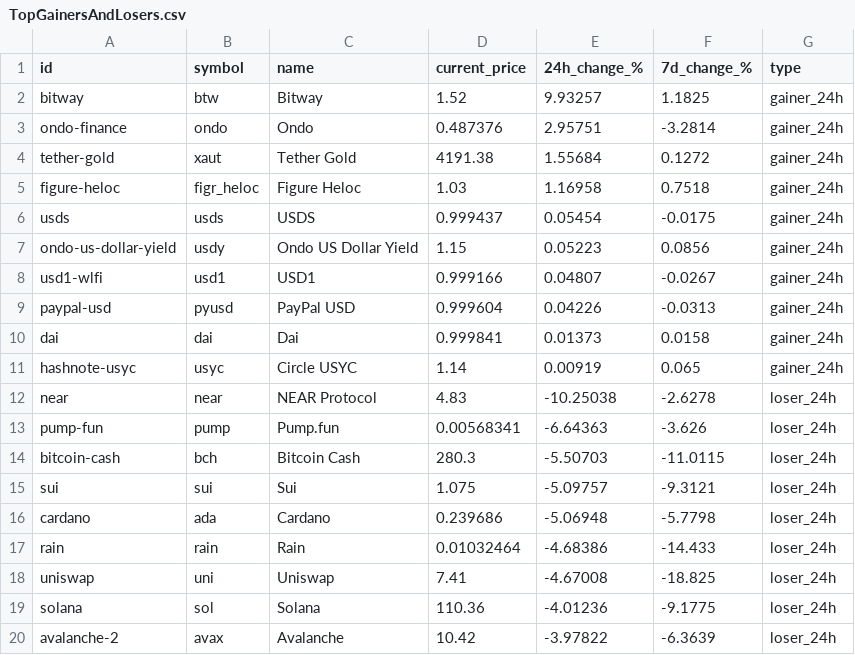
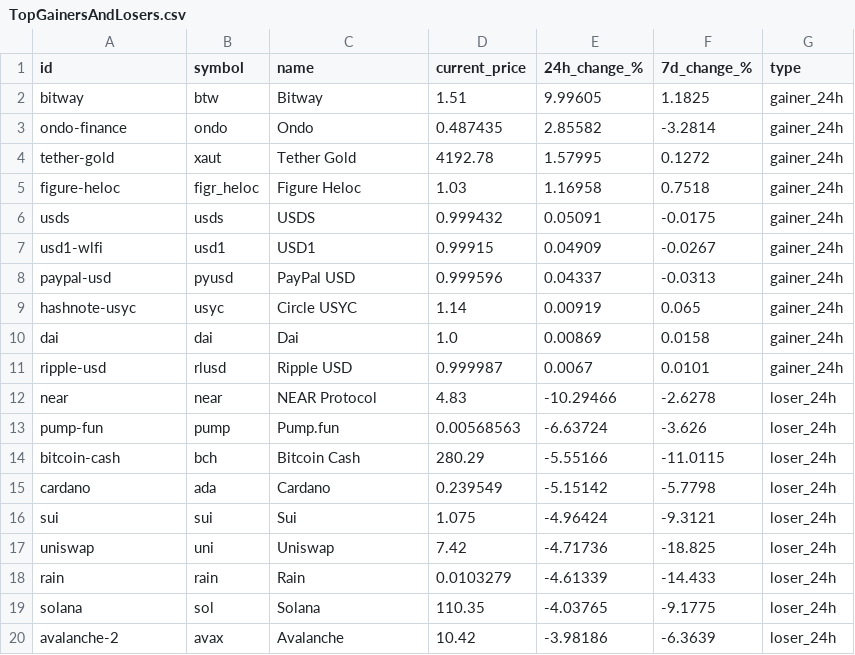
Before and after one commit to rfrm-dao/MarketDataResearch, a CSV file: TopGainersAndLosers.csv, drawn as a sheet; only a part is shown; the diff covers the shown part only.

```diff
--- a/TopGainersAndLosers.csv
+++ b/TopGainersAndLosers.csv
@@ -1,20 +1,20 @@
 id,symbol,name,current_price,24h_change_%,7d_change_%,type
-bitway,btw,Bitway,1.52,9.93257,1.1825,gainer_24h
-ondo-finance,ondo,Ondo,0.487376,2.95751,-3.2814,gainer_24h
-tether-gold,xaut,Tether Gold,4191.38,1.55684,0.1272,gainer_24h
+bitway,btw,Bitway,1.51,9.99605,1.1825,gainer_24h
+ondo-finance,ondo,Ondo,0.487435,2.85582,-3.2814,gainer_24h
+tether-gold,xaut,Tether Gold,4192.78,1.57995,0.1272,gainer_24h
 figure-heloc,figr_heloc,Figure Heloc,1.03,1.16958,0.7518,gainer_24h
-usds,usds,USDS,0.999437,0.05454,-0.0175,gainer_24h
-ondo-us-dollar-yield,usdy,Ondo US Dollar Yield,1.15,0.05223,0.0856,gainer_24h
-usd1-wlfi,usd1,USD1,0.999166,0.04807,-0.0267,gainer_24h
-paypal-usd,pyusd,PayPal USD,0.999604,0.04226,-0.0313,gainer_24h
-dai,dai,Dai,0.999841,0.01373,0.0158,gainer_24h
+usds,usds,USDS,0.999432,0.05091,-0.0175,gainer_24h
+usd1-wlfi,usd1,USD1,0.99915,0.04909,-0.0267,gainer_24h
+paypal-usd,pyusd,PayPal USD,0.999596,0.04337,-0.0313,gainer_24h
 hashnote-usyc,usyc,Circle USYC,1.14,0.00919,0.065,gainer_24h
-near,near,NEAR Protocol,4.83,-10.25038,-2.6278,loser_24h
-pump-fun,pump,Pump.fun,0.00568341,-6.64363,-3.626,loser_24h
-bitcoin-cash,bch,Bitcoin Cash,280.3,-5.50703,-11.0115,loser_24h
-sui,sui,Sui,1.075,-5.09757,-9.3121,loser_24h
-cardano,ada,Cardano,0.239686,-5.06948,-5.7798,loser_24h
-rain,rain,Rain,0.01032464,-4.68386,-14.433,loser_24h
-uniswap,uni,Uniswap,7.41,-4.67008,-18.825,loser_24h
-solana,sol,Solana,110.36,-4.01236,-9.1775,loser_24h
-avalanche-2,avax,Avalanche,10.42,-3.97822,-6.3639,loser_24h
+dai,dai,Dai,1.0,0.00869,0.0158,gainer_24h
+ripple-usd,rlusd,Ripple USD,0.999987,0.0067,0.0101,gainer_24h
+near,near,NEAR Protocol,4.83,-10.29466,-2.6278,loser_24h
+pump-fun,pump,Pump.fun,0.00568563,-6.63724,-3.626,loser_24h
+bitcoin-cash,bch,Bitcoin Cash,280.29,-5.55166,-11.0115,loser_24h
+cardano,ada,Cardano,0.239549,-5.15142,-5.7798,loser_24h
+sui,sui,Sui,1.075,-4.96424,-9.3121,loser_24h
+uniswap,uni,Uniswap,7.42,-4.71736,-18.825,loser_24h
+rain,rain,Rain,0.0103279,-4.61339,-14.433,loser_24h
+solana,sol,Solana,110.35,-4.03765,-9.1775,loser_24h
+avalanche-2,avax,Avalanche,10.42,-3.98186,-6.3639,loser_24h
```
Also changed, not shown: 34 edited cells elsewhere in this file.
